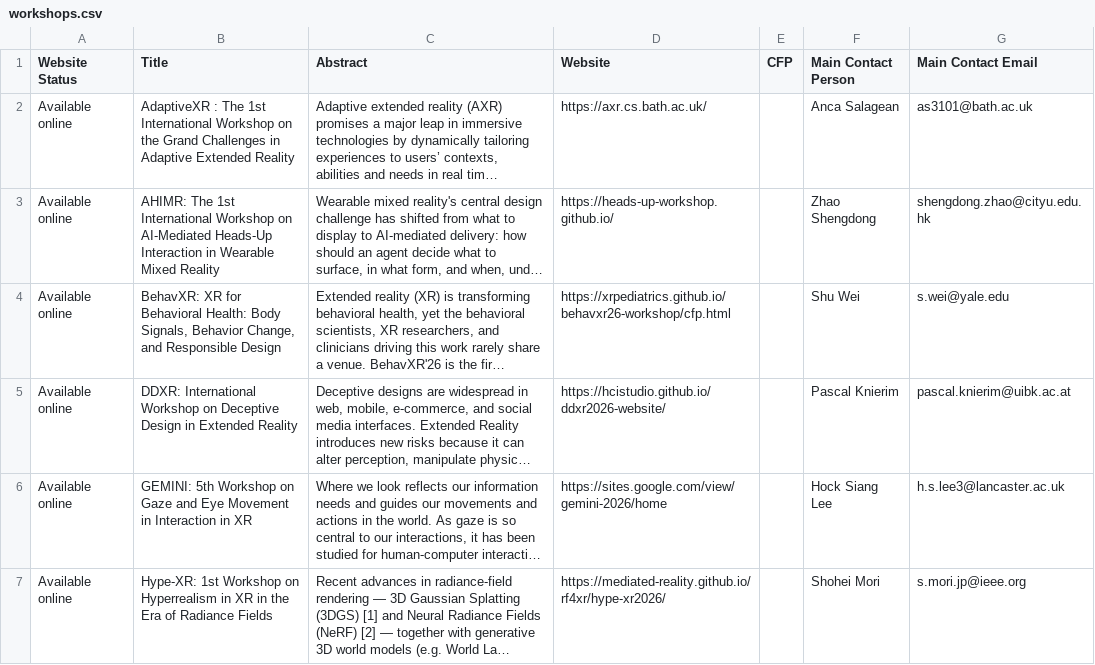
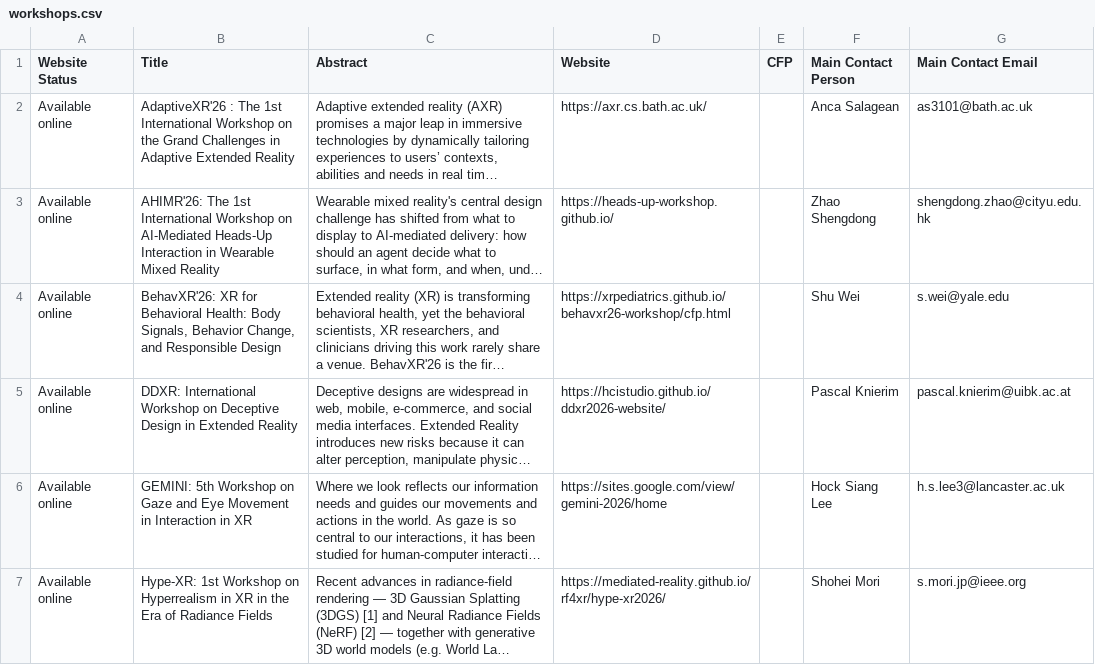
Before and after one commit to ieeeismar/ieeeismarwebsite, a CSV file: _data/2026/workshops.csv, drawn as a sheet; only a part is shown; long unchanged cells end in …; the diff covers the shown part only; the diff names each change by its address in the sheet, - before the commit and + after, or states it on an @@ line.

Commit message:
fixed workhshop.csv

```diff
--- a/_data/2026/workshops.csv
+++ b/_data/2026/workshops.csv
-B2 (Title): AdaptiveXR : The…
+B2 (Title): AdaptiveXR'26 : The…
-B3 (Title): AHIMR: The 1st…
+B3 (Title): AHIMR'26: The 1st…
-B4 (Title): BehavXR: XR for…
+B4 (Title): BehavXR'26: XR for…
```
Also changed, not shown: 14 edited cells elsewhere in this file.
